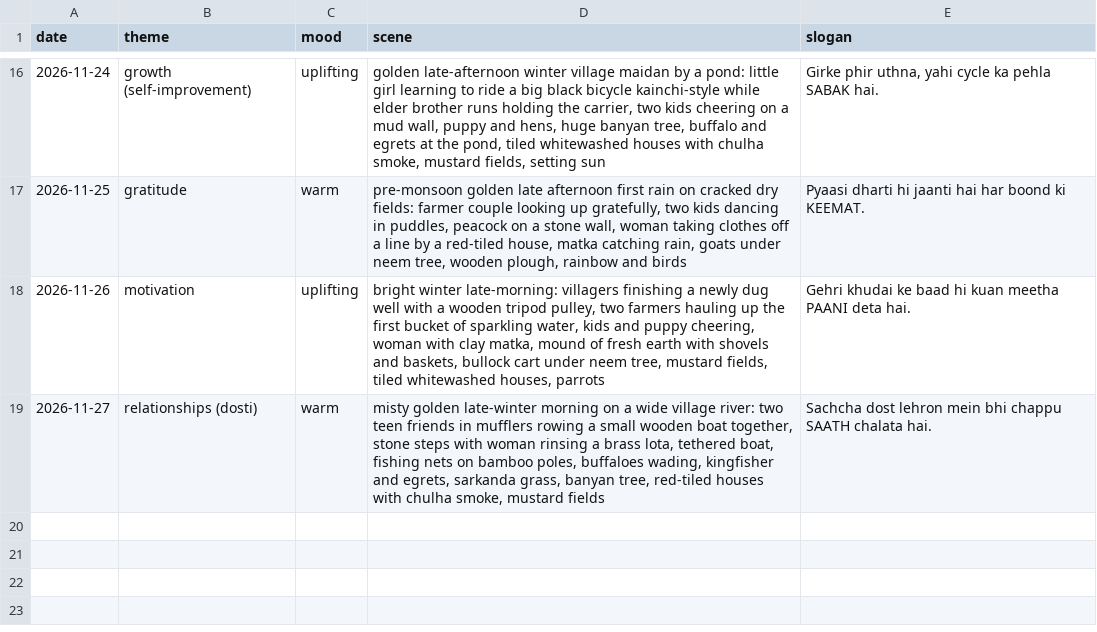
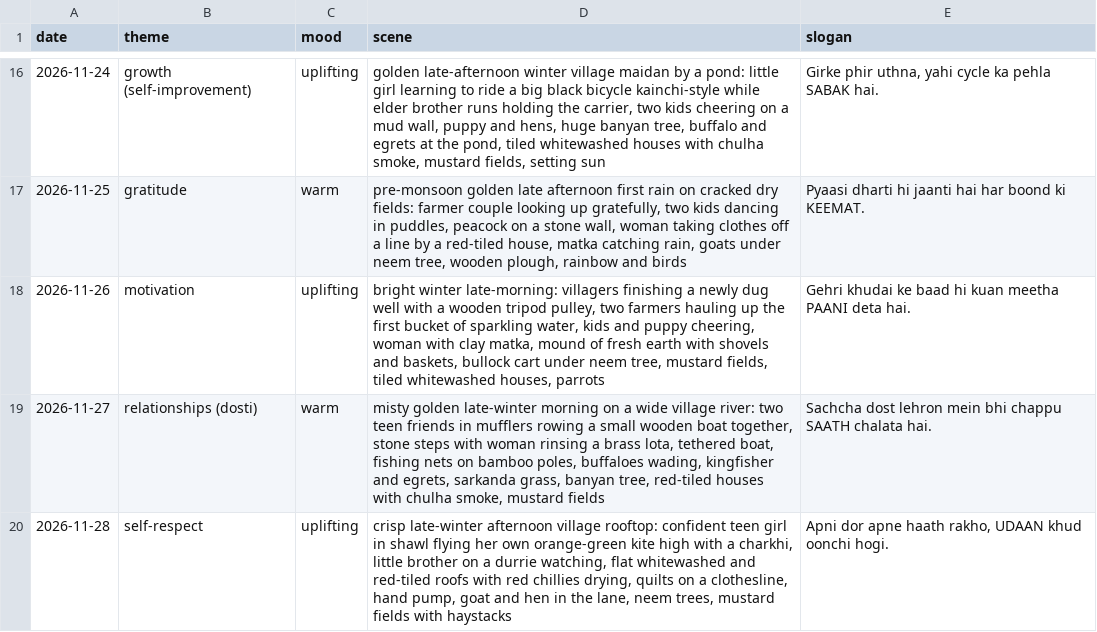
Before and after one commit to funfluencerguru/funfluencer-videos, a CSV file: tools/slogan-log.csv, drawn as a sheet; only a part is shown, gaps mark what is left out.

```diff
--- a/tools/slogan-log.csv
+++ b/tools/slogan-log.csv
@@ -19 +19,2 @@ date,theme,mood,scene,slogan
 2026-11-27,relationships (dosti),warm,"misty golden late-winter morning on a wide village river: two teen friends in mufflers rowing a small wooden boat together, stone steps with woman rinsing a brass lota, tethered boat, fishing nets on bamboo poles, buffaloes wading, kingfisher and egrets, sarkanda grass, banyan tree, red-tiled houses with chulha smoke, mustard fields","Sachcha dost lehron mein bhi chappu SAATH chalata hai."
+2026-11-28,self-respect,uplifting,"crisp late-winter afternoon village rooftop: confident teen girl in shawl flying her own orange-green kite high with a charkhi, little brother on a durrie watching, flat whitewashed and red-tiled roofs with red chillies drying, quilts on a clothesline, hand pump, goat and hen in the lane, neem trees, mustard fields with haystacks","Apni dor apne haath rakho, UDAAN khud oonchi hogi."
```
Also changed, not shown: 1 other file.
